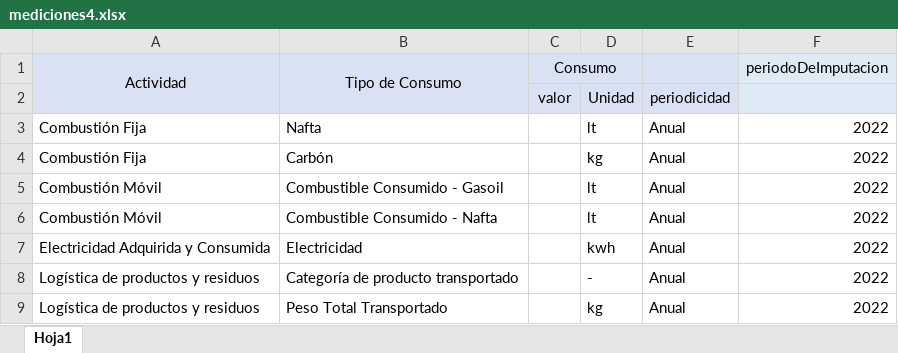
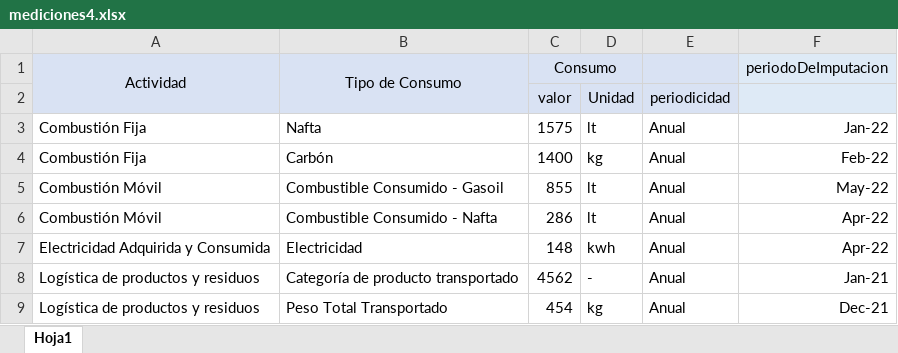
Before and after one commit to LeoMorsella/DDS-2022-K3002-HuellaCarbonoG3, an Excel workbook: mediciones4.xlsx, sheet Hoja1, drawn as a sheet; values as stored, in another font and other column widths than the file's, no borders; charts and pictures not drawn; the diff names each change by its address in the sheet, - before the commit and + after, or states it on an @@ line.

Commit message:
se agrega xls de mediciones

```diff
--- a/mediciones4.xlsx (sheet Hoja1)
+++ b/mediciones4.xlsx (sheet Hoja1)
-C3 (Consumo): (empty)
+C3 (Consumo): 1575
-F3 (periodoDeImputacion): 2022
+F3 (periodoDeImputacion): Jan-22
-C4 (Consumo): (empty)
+C4 (Consumo): 1400
-F4 (periodoDeImputacion): 2022
+F4 (periodoDeImputacion): Feb-22
-C5 (Consumo): (empty)
+C5 (Consumo): 855
-F5 (periodoDeImputacion): 2022
+F5 (periodoDeImputacion): May-22
-C6 (Consumo): (empty)
+C6 (Consumo): 286
-F6:F7 (periodoDeImputacion): 2022
+F6:F7 (periodoDeImputacion): Apr-22
-C7 (Consumo): (empty)
+C7 (Consumo): 148
-C8 (Consumo): (empty)
+C8 (Consumo): 4562
-F8 (periodoDeImputacion): 2022
+F8 (periodoDeImputacion): Jan-21
-C9 (Consumo): (empty)
+C9 (Consumo): 454
-F9 (periodoDeImputacion): 2022
+F9 (periodoDeImputacion): Dec-21
```
Also changed, not shown: charts or pictures, 2 other files.
